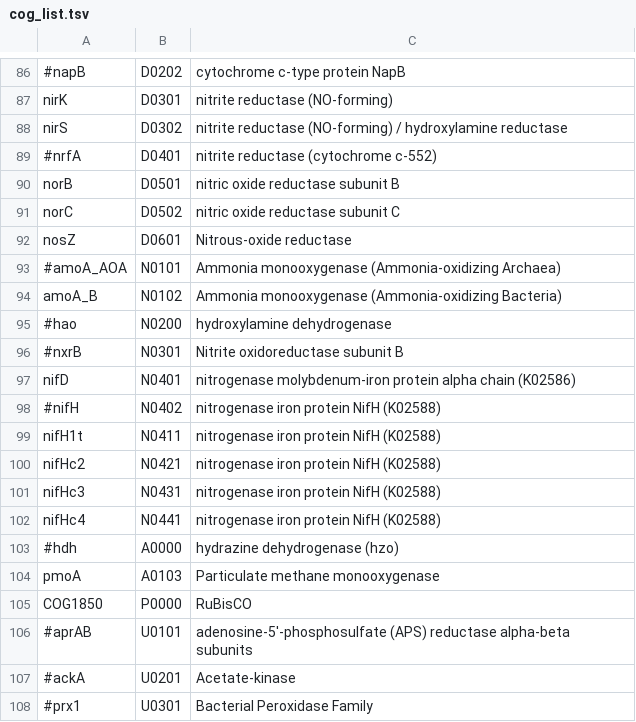
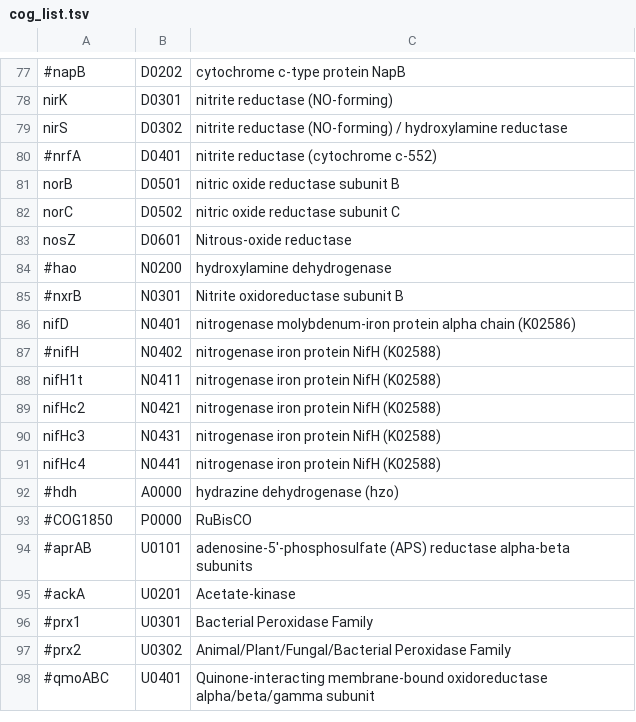
Before and after one commit to hallamlab/TreeSAPP, a TSV file: data/tree_data/cog_list.tsv, drawn as a sheet; only a part is shown, gaps mark what is left out; the shorter side is filled out with more unchanged rows; the diff covers the shown part only.

```diff
--- a/data/tree_data/cog_list.tsv
+++ b/data/tree_data/cog_list.tsv
@@ -92,4 +83,2 @@ norC	D0502	nitric oxide reductase subunit C
 nosZ	D0601	Nitrous-oxide reductase
-#amoA_AOA	N0101	Ammonia monooxygenase (Ammonia-oxidizing Archaea)
-amoA_B	N0102	Ammonia monooxygenase (Ammonia-oxidizing Bacteria)
 #hao	N0200	hydroxylamine dehydrogenase
@@ -103,4 +92,3 @@ nifHc4	N0441	nitrogenase iron protein NifH (K02588)
 #hdh	A0000	hydrazine dehydrogenase (hzo)
-pmoA	A0103	Particulate methane monooxygenase
-COG1850	P0000	RuBisCO
+#COG1850	P0000	RuBisCO
 #aprAB	U0101	adenosine-5'-phosphosulfate (APS) reductase alpha-beta subunits
```
Also changed, not shown: 9 removed rows and 7 edited cells elsewhere in this file, 7 other files.
